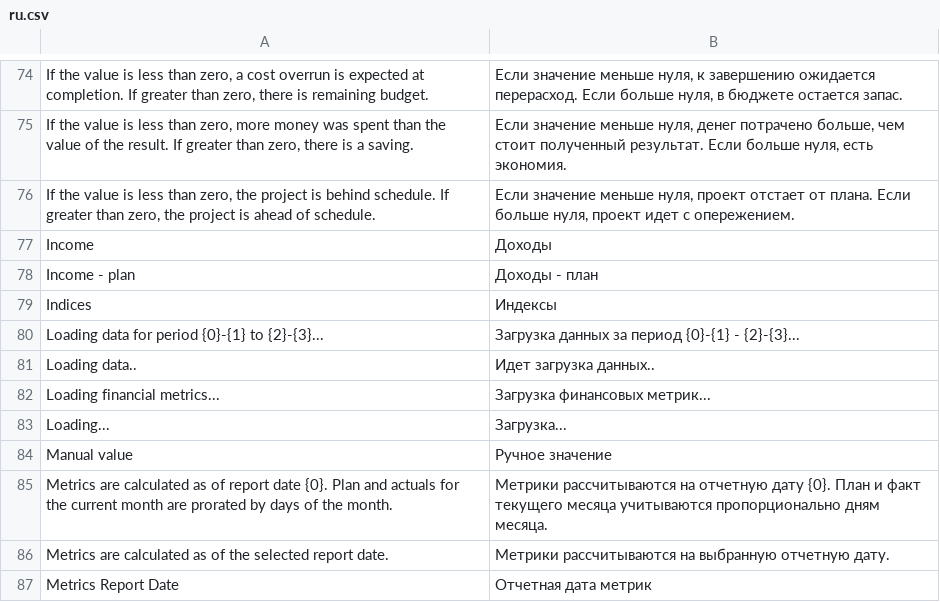
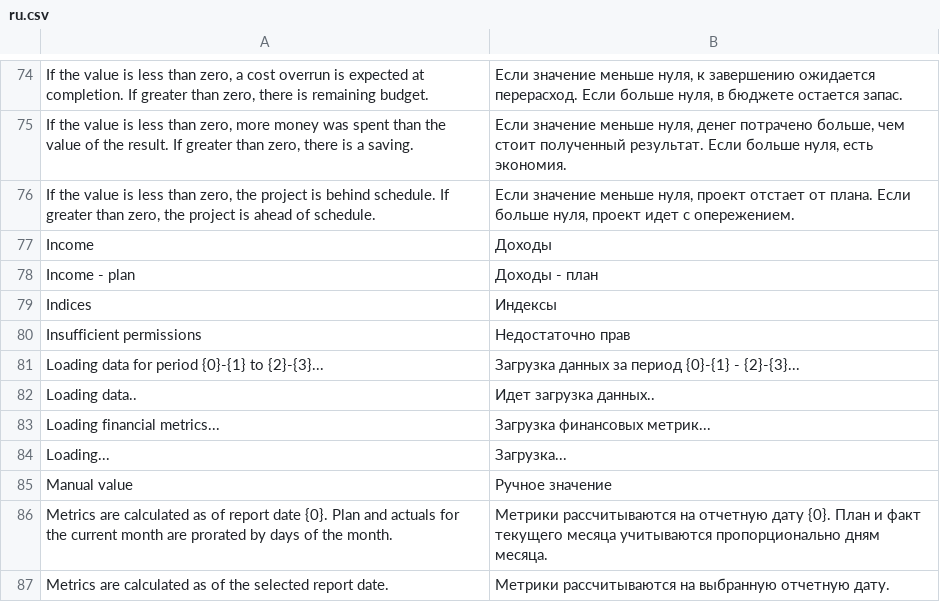
Before and after one commit to Dinext-pro/dinext-projects-pl, a CSV file: dinext_projects_pl/translations/ru.csv, drawn as a sheet; only a part is shown, gaps mark what is left out; the shorter side is filled out with more unchanged rows; the diff names each change by its address in the sheet, - before the commit and + after, or states it on an @@ line.

Commit message:
feat(pl): hide P&L without PB/GL read
No read on both doctypes leaked a zero CoA tree.
Banner replaces empty table; one-side read still shows amounts.

Co-authored-by: Administrator <administrator@dinext.invalid>

```diff
--- a/dinext_projects_pl/translations/ru.csv
+++ b/dinext_projects_pl/translations/ru.csv
+row 80: Insufficient permissions | Недостаточно прав
```
Also changed, not shown: 11 other files.
